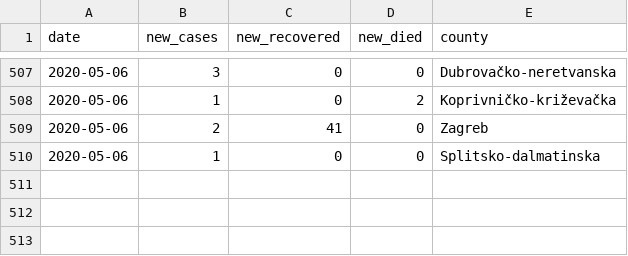
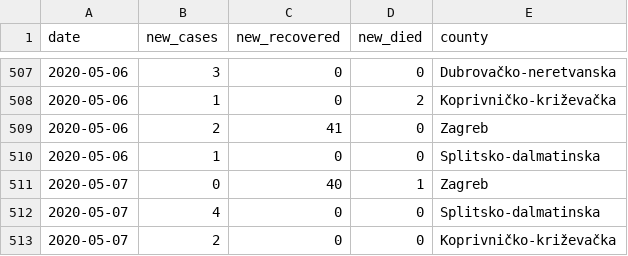
Before and after one commit to tonivrbic/covid-19-croatia, a CSV file: covid_hr.csv, drawn as a sheet; only a part is shown, gaps mark what is left out.

```diff
--- a/covid_hr.csv
+++ b/covid_hr.csv
@@ -510 +510,4 @@ date, new_cases, new_recovered, new_died, county
 2020-05-06,1,0,0, Splitsko-dalmatinska
+2020-05-07,0,40,1, Zagreb
+2020-05-07,4,0,0, Splitsko-dalmatinska
+2020-05-07,2,0,0, Koprivničko-križevačka
```
Also changed, not shown: generated/cases_per_county.csv, generated/cases_per_day.csv, 5 other files.
